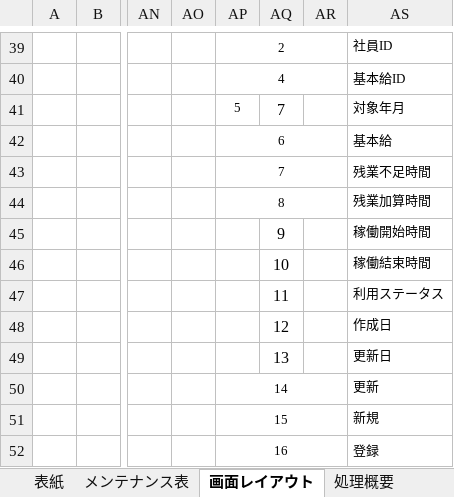
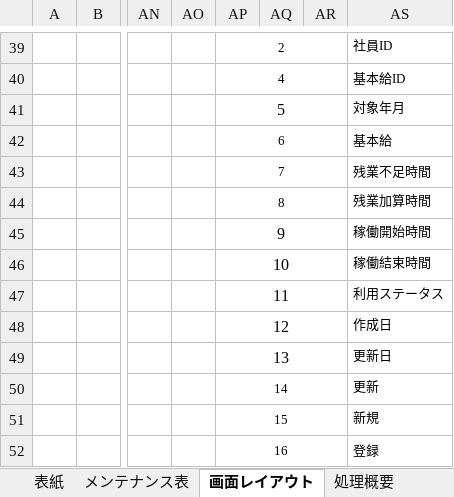
Before and after one commit to softtechSoft/ems, an Excel workbook: DOC/詳細設計書/詳細設計_emsm_基本給_マスタ機能2.xlsx, sheet 画面レイアウト, drawn as a sheet; only a part is shown, gaps mark what is left out; values as stored, in another font and other column widths than the file's, no borders; charts and pictures not drawn; the diff names each change by its address in the sheet, - before the commit and + after, or states it on an @@ line.

Commit message:
詳細設計書修正

```diff
--- a/DOC/詳細設計書/詳細設計_emsm_基本給_マスタ機能2.xlsx (sheet 画面レイアウト)
+++ b/DOC/詳細設計書/詳細設計_emsm_基本給_マスタ機能2.xlsx (sheet 画面レイアウト)
@@ AP41 text size: larger @@
+AP41:AR41 merged
-AQ41: 7
+AQ41: (empty)
-AP45: (empty)
+AP45: 9
+AP45:AR45 merged
-AQ45: 9
+AQ45: (empty)
-AP46: (empty)
+AP46: 10
+AP46:AR46 merged
-AQ46: 10
+AQ46: (empty)
-AP47: (empty)
+AP47: 11
+AP47:AR47 merged
-AQ47: 11
+AQ47: (empty)
-AP48: (empty)
+AP48: 12
+AP48:AR48 merged
-AQ48: 12
+AQ48: (empty)
-AP49: (empty)
+AP49: 13
+AP49:AR49 merged
-AQ49: 13
+AQ49: (empty)
```
Also changed, not shown: sheet 処理詳細.
